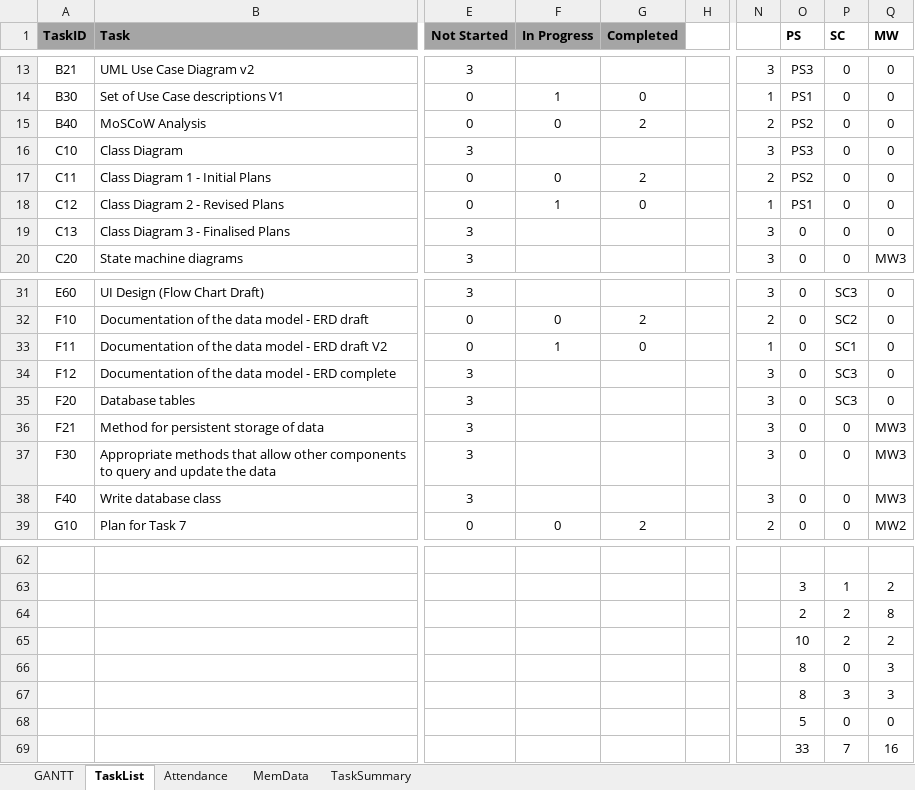
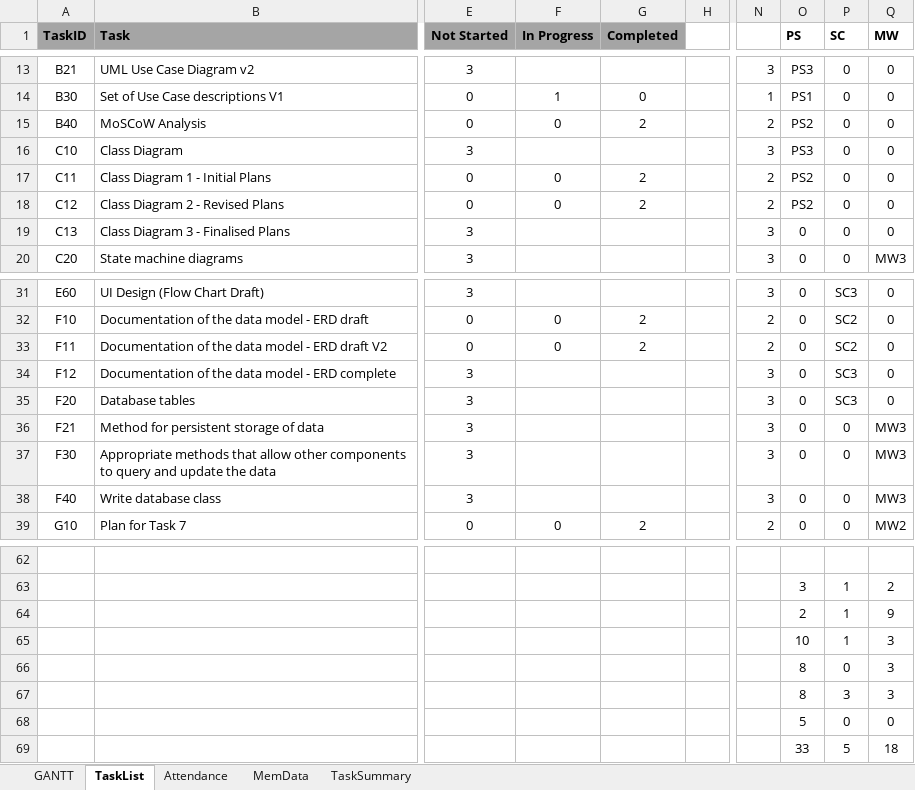
Before and after one commit to sam-connolly/crispyDuckProject, an Excel workbook: Admin/Project-Timeline v2.xlsm, sheet TaskList, drawn as a sheet; only a part is shown, gaps mark what is left out; values as stored, in another font and other column widths than the file's, no borders; charts and pictures and conditional formats not drawn; the diff names each change by its address in the sheet, - before the commit and + after, or states it on an @@ line.

Commit message:
Updated with done tasks 12/02

```diff
--- a/Admin/Project-Timeline v2.xlsm (sheet TaskList)
+++ b/Admin/Project-Timeline v2.xlsm (sheet TaskList)
-F18 (In Progress): 1
+F18 (In Progress): 0
-G18 (Completed): 0
+G18 (Completed): 2
-N18: 1
+N18: 2
-O18 (PS): PS1
+O18 (PS): PS2
-F33 (In Progress): 1
+F33 (In Progress): 0
-G33 (Completed): 0
+G33 (Completed): 2
-N33: 1
+N33: 2
-P33 (SC): SC1
+P33 (SC): SC2
-P64:P65 (SC): 2
+P64:P65 (SC): 1
-Q64 (MW): 8
+Q64 (MW): 9
-Q65 (MW): 2
+Q65 (MW): 3
-P69 (SC): 7
+P69 (SC): 5
-Q69 (MW): 16
+Q69 (MW): 18
```
Also changed, not shown: sheet GANTT, sheet MemData, charts or pictures.
